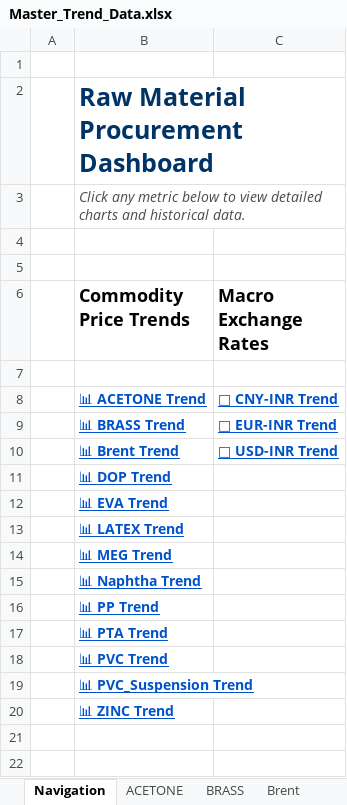
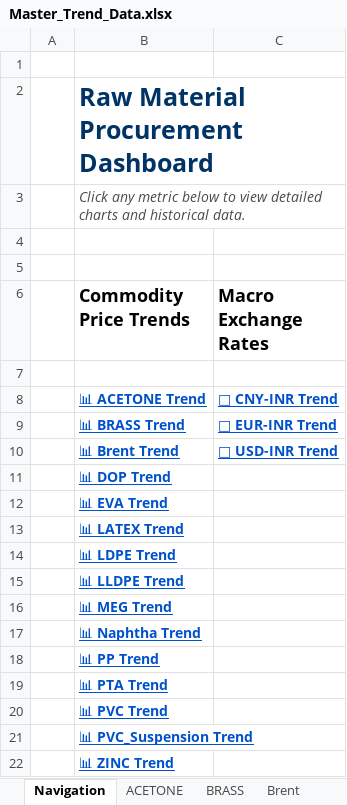
Before and after one commit to letsgoAnuj/PythonProject, an Excel workbook: analysis_output/Master_Trend_Data.xlsx, sheet Navigation, drawn as a sheet; values as stored, in another font and other column widths than the file's, no borders; the diff names each change by its address in the sheet, - before the commit and + after, or states it on an @@ line.

```diff
--- a/analysis_output/Master_Trend_Data.xlsx (sheet Navigation)
+++ b/analysis_output/Master_Trend_Data.xlsx (sheet Navigation)
+row 14:  | 📊 LDPE Trend
+row 15:  | 📊 LLDPE Trend
```
Also changed, not shown: sheet PVC, sheet EVA, sheet PTA, sheet Naphtha, sheet MEG, sheet Brent, other sheet tabs, hidden cells, charts or pictures, 4 other files.
